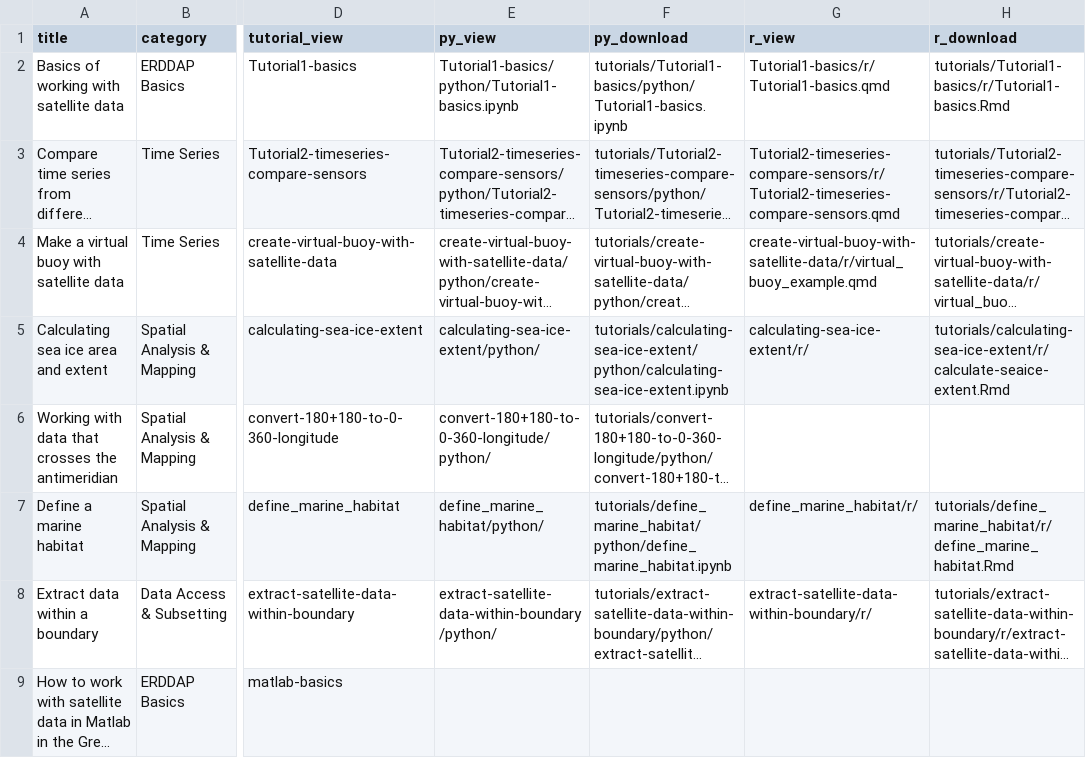
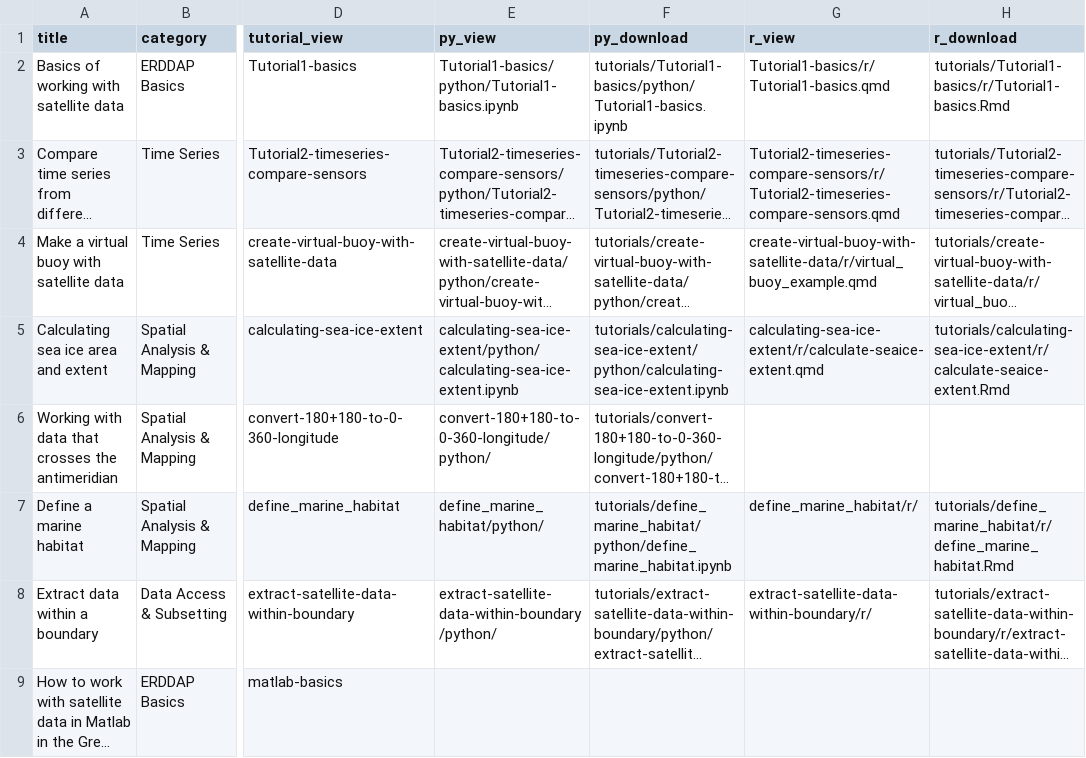
Before and after one commit to coastwatch-training/coastwatch-training.github.io, a CSV file: tutorials/code_gallery.csv, drawn as a sheet; only a part is shown, gaps mark what is left out; long unchanged cells end in …; the diff names each change by its address in the sheet, - before the commit and + after, or states it on an @@ line.

```diff
--- a/tutorials/code_gallery.csv
+++ b/tutorials/code_gallery.csv
-E5 (py_view): calculating-sea-ice-extent/python/
+E5 (py_view): calculating-sea-ice-extent/python/calculating-sea-ice-extent.ipynb
-G5 (r_view): calculating-sea-ice-extent/r/
+G5 (r_view): calculating-sea-ice-extent/r/calculate-seaice-extent.qmd
```
Also changed, not shown: 14 other files.
